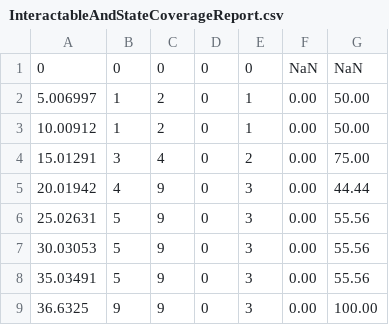
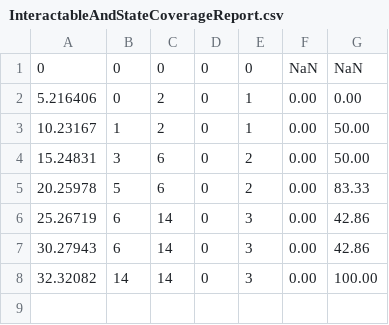
Before and after one commit to TsingPig/BowlingVR, a CSV file: _Experiment/InteractableAndStateCoverageReport.csv, drawn as a sheet.

Commit message:
upd: gpt5 data

```diff
--- a/_Experiment/InteractableAndStateCoverageReport.csv
+++ b/_Experiment/InteractableAndStateCoverageReport.csv
@@ -1,9 +1,8 @@
 0,0,0,0,0,NaN,NaN
-5.006997,1,2,0,1,0.00,50.00
-10.00912,1,2,0,1,0.00,50.00
-15.01291,3,4,0,2,0.00,75.00
-20.01942,4,9,0,3,0.00,44.44
-25.02631,5,9,0,3,0.00,55.56
-30.03053,5,9,0,3,0.00,55.56
-35.03491,5,9,0,3,0.00,55.56
-36.6325,9,9,0,3,0.00,100.00
+5.216406,0,2,0,1,0.00,0.00
+10.23167,1,2,0,1,0.00,50.00
+15.24831,3,6,0,2,0.00,50.00
+20.25978,5,6,0,2,0.00,83.33
+25.26719,6,14,0,3,0.00,42.86
+30.27943,6,14,0,3,0.00,42.86
+32.32082,14,14,0,3,0.00,100.00
```
Also changed, not shown: 3 other files.
